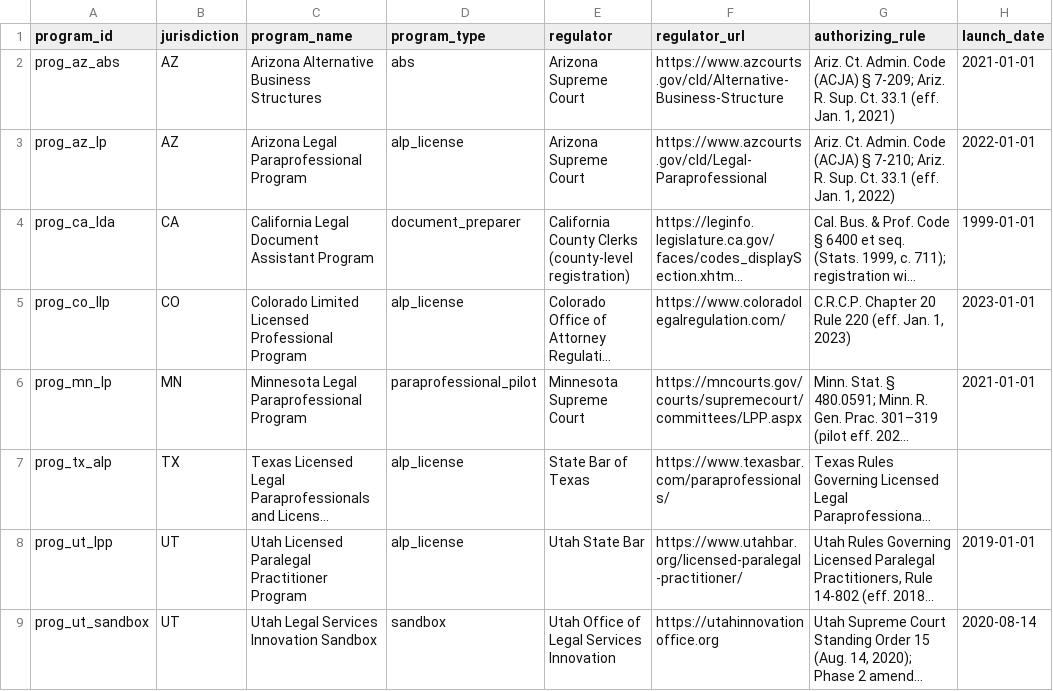
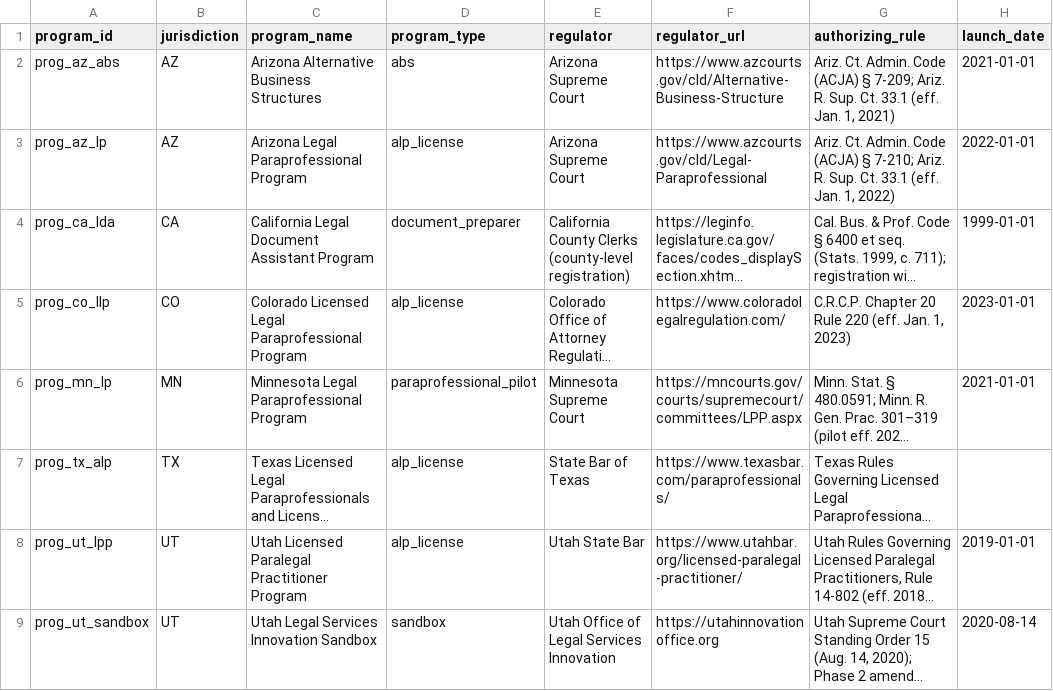
Before and after one commit to jamespaul-yls/reregulation-provider-registry, a CSV file: data/release/program.csv, drawn as a sheet; only a part is shown; long unchanged cells end in …; the diff names each change by its address in the sheet, - before the commit and + after, or states it on an @@ line.

Commit message:
typo error fix

```diff
--- a/data/release/program.csv
+++ b/data/release/program.csv
-C5 (program_name): Colorado Limited Licensed Professional Program
+C5 (program_name): Colorado Licensed Legal Paraprofessional Program
```
Also changed, not shown: 5 other files.
